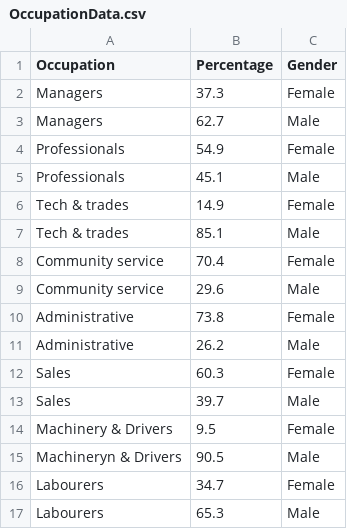
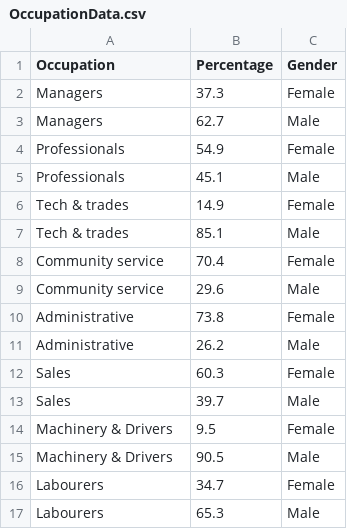
Before and after one commit to nadaf2/DataVis2, a CSV file: data/OccupationData.csv, drawn as a sheet.

Commit message:
Update OccupationData.csv

```diff
--- a/data/OccupationData.csv
+++ b/data/OccupationData.csv
@@ -14,3 +14,3 @@ Sales,39.7,Male
 Machinery & Drivers,9.5,Female
-Machineryn & Drivers,90.5,Male
+Machinery & Drivers,90.5,Male
 Labourers,34.7,Female
```
